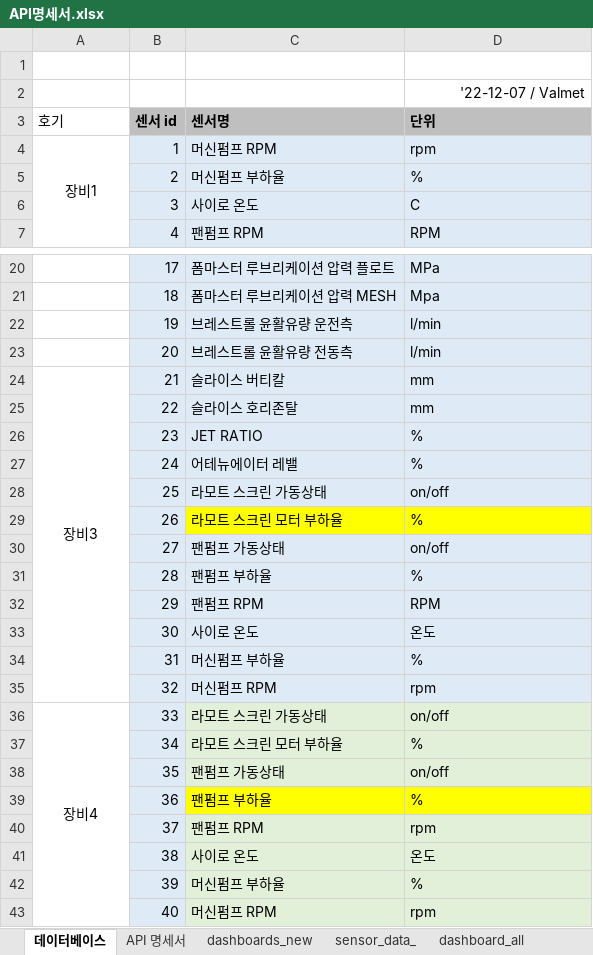
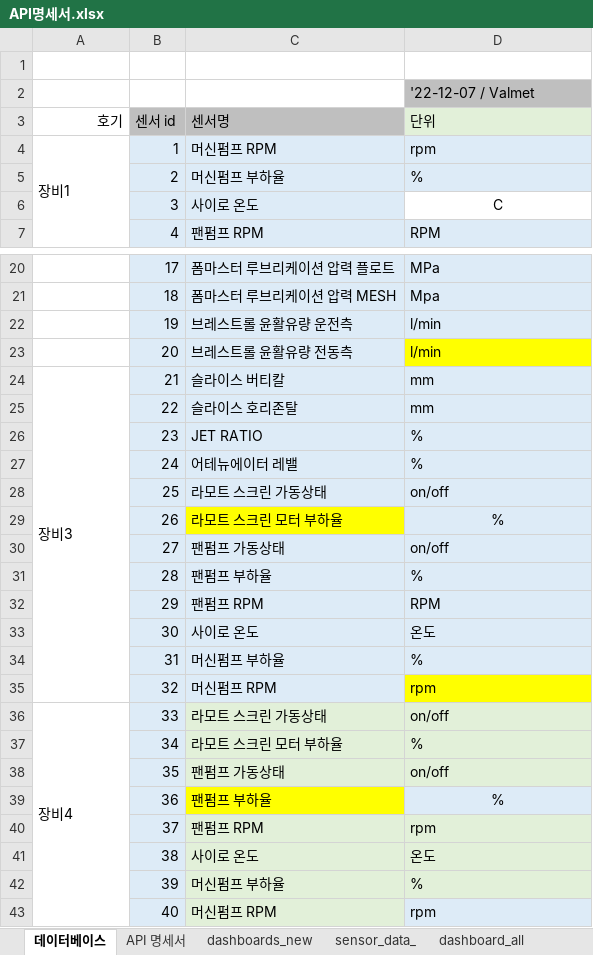
Before and after one commit to taken-soft/server, an Excel workbook: src/main/resources/static/API명세서.xlsx, sheet 데이터베이스, drawn as a sheet; only a part is shown, gaps mark what is left out; values as stored, in another font and other column widths than the file's, no borders; the diff covers the shown part only; the diff names each change by its address in the sheet, - before the commit and + after, or states it on an @@ line.

```diff
--- a/src/main/resources/static/API명세서.xlsx (sheet 데이터베이스)
+++ b/src/main/resources/static/API명세서.xlsx (sheet 데이터베이스)
@@ D2 fill: none → #BFBFBF, alignment: right → left @@
-A3 alignment: left
+A3 alignment: right
-B3:D3 bold: on
+B3:D3 bold: off
-D3 fill: #BFBFBF
+D3 fill: #E2F0D9
-A4 alignment: center
+A4 alignment: left
@@ D6 alignment: left → center, fill: #DEEBF7 → none @@
-D23 fill: #DEEBF7
+D23 fill: #FFFF00
-A24 alignment: center
+A24 alignment: left
@@ D29 fill: #FFFF00 → #DDEBF7, alignment: left → center @@
-D35 fill: #DEEBF7
+D35 fill: #FFFF00
-A36 alignment: center
+A36 alignment: left
@@ D39 fill: #FFFF00 → #DDEBF7, alignment: left → center @@
-D43 fill: #E2F0D9
+D43 fill: #DDEBF7
```
Also changed, not shown: cell formats elsewhere in this sheet, sheet dashboard_수정(저장), sheet sensor_data_, sheet dashboard_조회, sheet dashboard_delete, sheet dashboard_all, sheet dashboards_new, 1 more sheet, charts or pictures, 7 other files.
